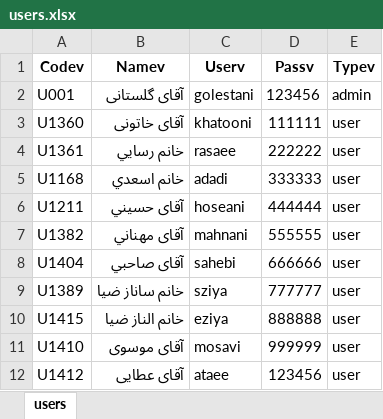
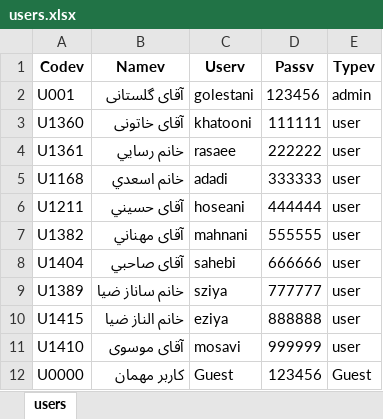
Before and after one commit to kiyarad-golestani/sales-management-system, an Excel workbook: users.xlsx, sheet users, drawn as a sheet; values as stored, in another font and other column widths than the file's, no borders; removed rows and columns are numbered as before the commit, all else as after; the diff names each change by its address in the sheet, - before the commit and + after, or states it on an @@ line.

Commit message:
Add files via upload

```diff
--- a/users.xlsx (sheet users)
+++ b/users.xlsx (sheet users)
-row 12: U1412 | آقای عطایی | ataee | 123456 | user
+row 12: U0000 | کاربر مهمان | Guest | 123456 | Guest
```
